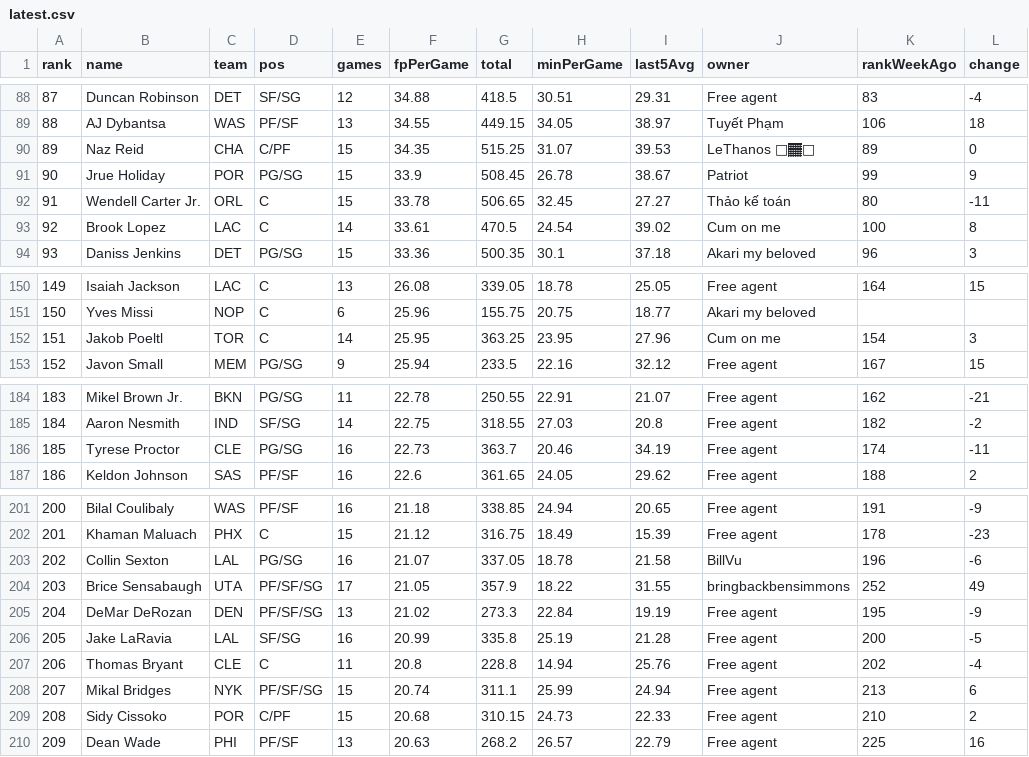
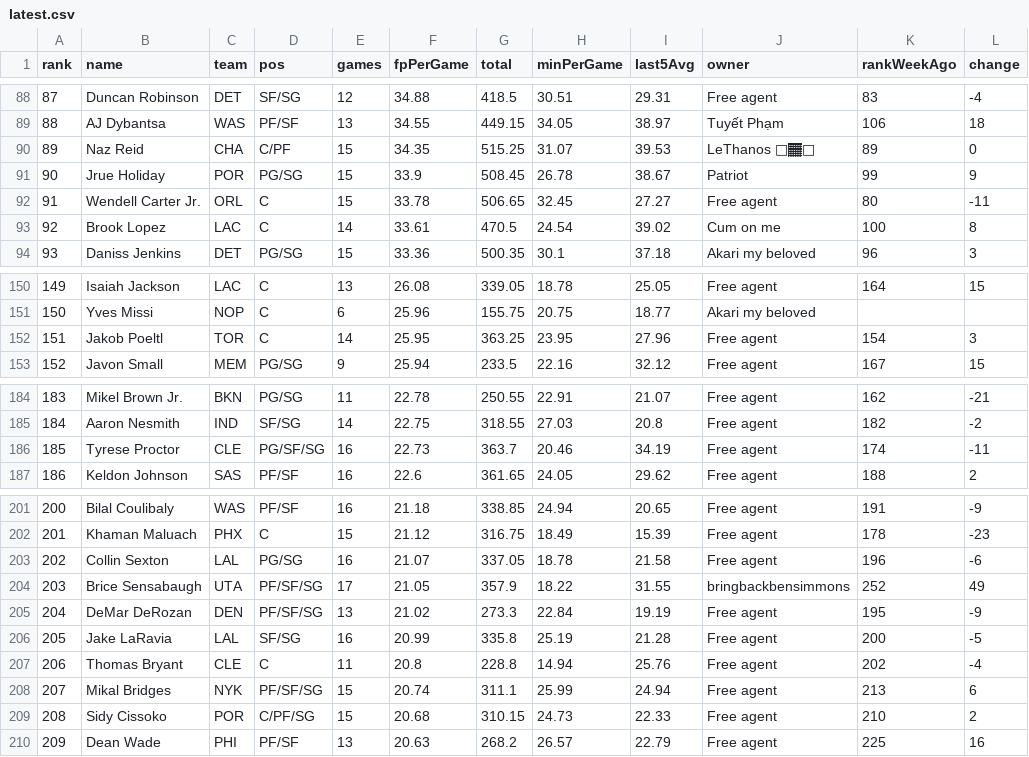
Before and after one commit to Nattieon/alpha-scout-app, a CSV file: rankings/1411809868335112192/latest.csv, drawn as a sheet; only a part is shown, gaps mark what is left out; the diff covers the shown part only.

```diff
--- a/rankings/1411809868335112192/latest.csv
+++ b/rankings/1411809868335112192/latest.csv
@@ -91,3 +91,3 @@ rank,name,team,pos,games,fpPerGame,total,minPerGame,last5Avg,owner,rankWeekAgo,c
 90,Jrue Holiday,POR,PG/SG,15,33.9,508.45,26.78,38.67,Patriot,99,9
-91,Wendell Carter Jr.,ORL,C,15,33.78,506.65,32.45,27.27,Thảo kế toán ,80,-11
+91,Wendell Carter Jr.,ORL,C,15,33.78,506.65,32.45,27.27,Free agent,80,-11
 92,Brook Lopez,LAC,C,14,33.61,470.5,24.54,39.02,Cum on me,100,8
@@ -151,3 +151,3 @@ rank,name,team,pos,games,fpPerGame,total,minPerGame,last5Avg,owner,rankWeekAgo,c
 150,Yves Missi,NOP,C,6,25.96,155.75,20.75,18.77,Akari my beloved,,
-151,Jakob Poeltl,TOR,C,14,25.95,363.25,23.95,27.96,Cum on me,154,3
+151,Jakob Poeltl,TOR,C,14,25.95,363.25,23.95,27.96,Free agent,154,3
 152,Javon Small,MEM,PG/SG,9,25.94,233.5,22.16,32.12,Free agent,167,15
@@ -185,3 +185,3 @@ rank,name,team,pos,games,fpPerGame,total,minPerGame,last5Avg,owner,rankWeekAgo,c
 184,Aaron Nesmith,IND,SF/SG,14,22.75,318.55,27.03,20.8,Free agent,182,-2
-185,Tyrese Proctor,CLE,PG/SG,16,22.73,363.7,20.46,34.19,Free agent,174,-11
+185,Tyrese Proctor,CLE,PG/SF/SG,16,22.73,363.7,20.46,34.19,Free agent,174,-11
 186,Keldon Johnson,SAS,PF/SF,16,22.6,361.65,24.05,29.62,Free agent,188,2
@@ -202,3 +202,3 @@ rank,name,team,pos,games,fpPerGame,total,minPerGame,last5Avg,owner,rankWeekAgo,c
 201,Khaman Maluach,PHX,C,15,21.12,316.75,18.49,15.39,Free agent,178,-23
-202,Collin Sexton,LAL,PG/SG,16,21.07,337.05,18.78,21.58,BillVu,196,-6
+202,Collin Sexton,LAL,PG/SG,16,21.07,337.05,18.78,21.58,Free agent,196,-6
 203,Brice Sensabaugh,UTA,PF/SF/SG,17,21.05,357.9,18.22,31.55,bringbackbensimmons,252,49
@@ -208,3 +208,3 @@ rank,name,team,pos,games,fpPerGame,total,minPerGame,last5Avg,owner,rankWeekAgo,c
 207,Mikal Bridges,NYK,PF/SF/SG,15,20.74,311.1,25.99,24.94,Free agent,213,6
-208,Sidy Cissoko,POR,C/PF,15,20.68,310.15,24.73,22.33,Free agent,210,2
+208,Sidy Cissoko,POR,C/PF/SG,15,20.68,310.15,24.73,22.33,Free agent,210,2
 209,Dean Wade,PHI,PF/SF,13,20.63,268.2,26.57,22.79,Free agent,225,16
```
Also changed, not shown: 7 edited cells elsewhere in this file, 7 other files.
